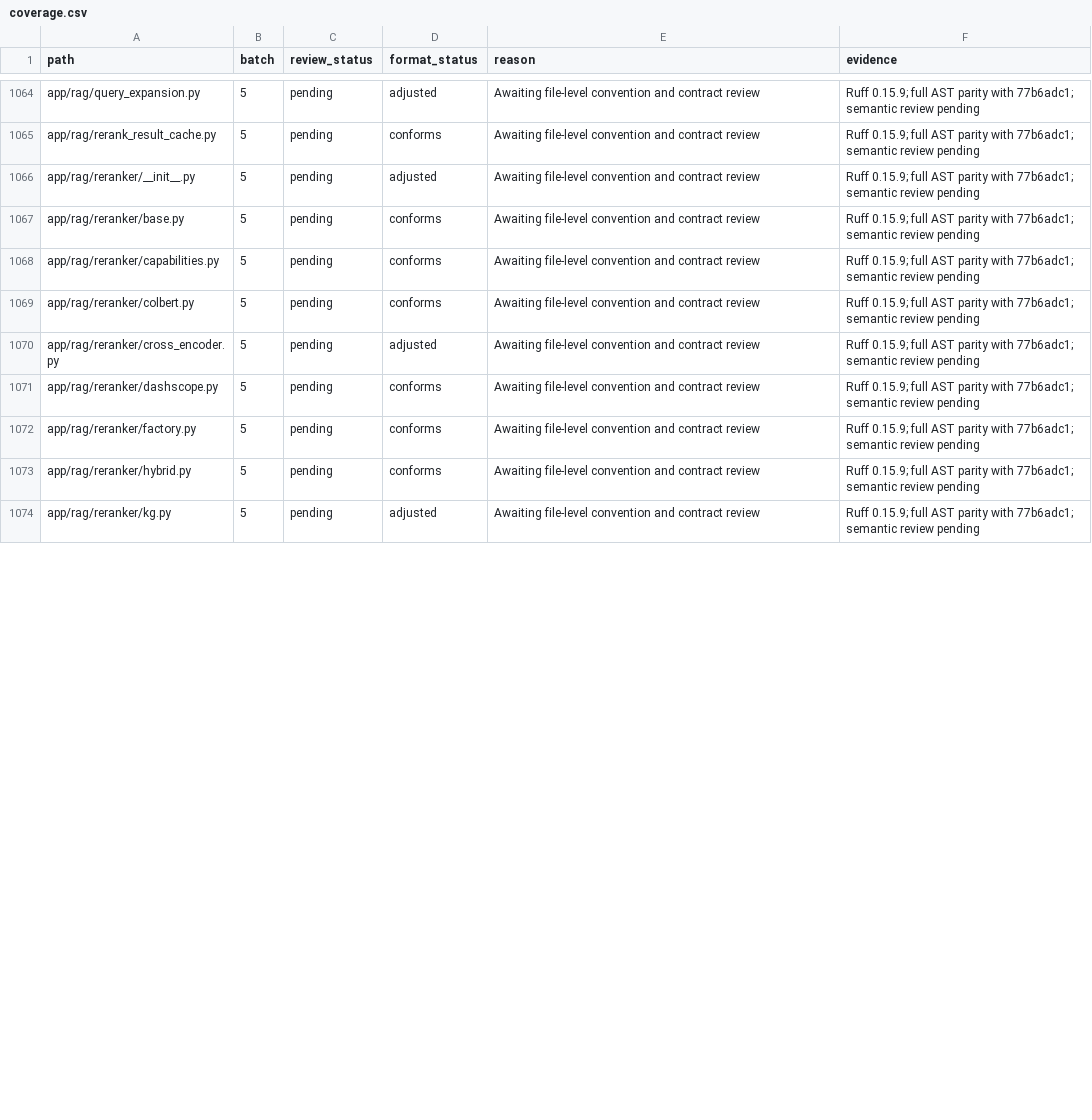
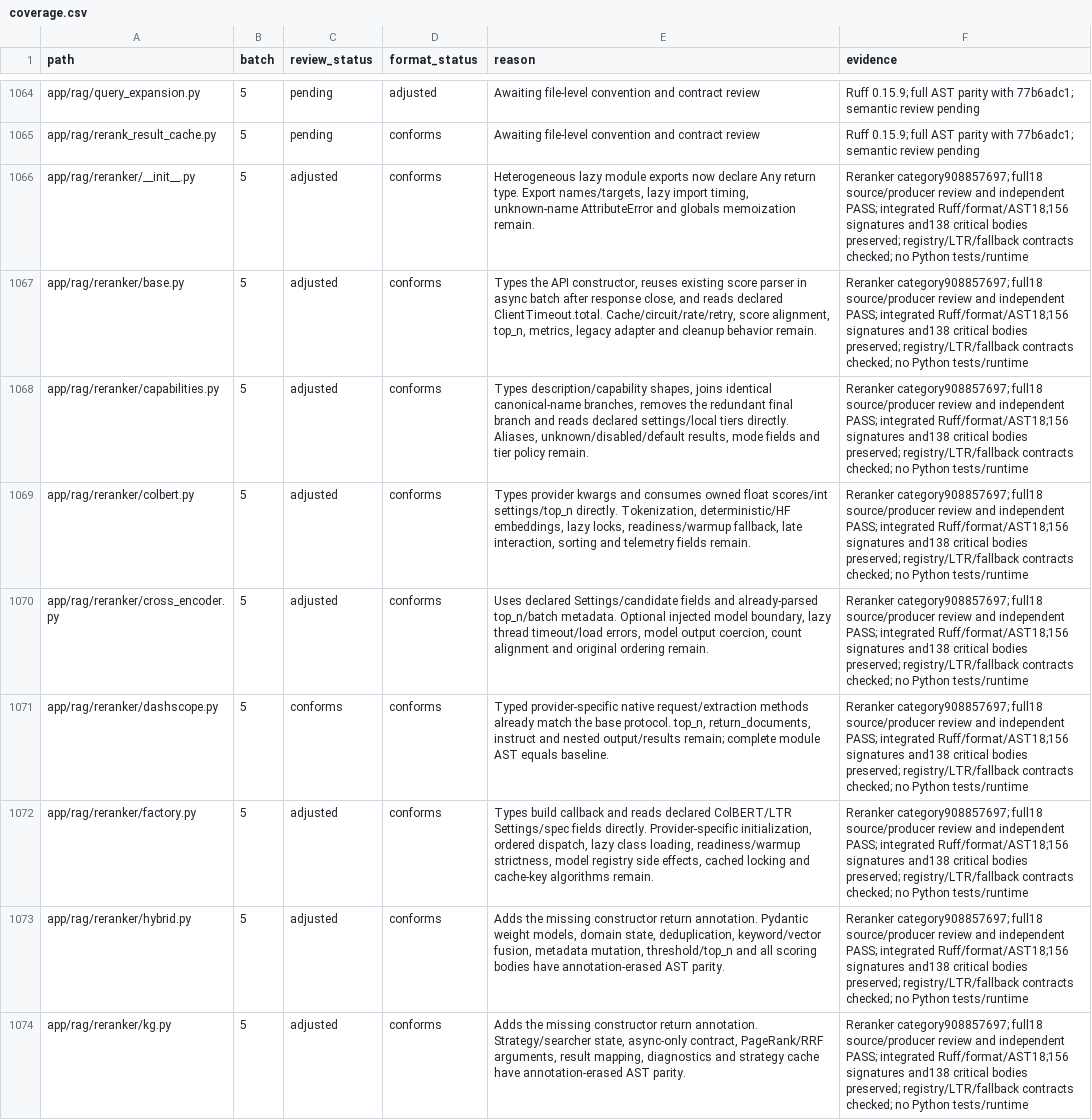
Before and after one commit to skygazer42/MimirQ, a CSV file: docs/maintenance/style-unification/coverage.csv, drawn as a sheet; only a part is shown, gaps mark what is left out; the diff covers the shown part only; the diff names each change by its address in the sheet, - before the commit and + after, or states it on an @@ line.

Commit message:
refactor(reranker): unify scoring and provider contracts

```diff
--- a/docs/maintenance/style-unification/coverage.csv
+++ b/docs/maintenance/style-unification/coverage.csv
-C1066:C1070 (review_status): pending
+C1066:C1070 (review_status): adjusted
-D1066 (format_status): adjusted
+D1066 (format_status): conforms
-E1066 (reason): Awaiting file-level convention and contract review
+E1066 (reason): Heterogeneous lazy module exports now declare Any return type. Export names/targets, lazy import timing, unknown-name AttributeError and globals memoization remain.
-F1066:F1074 (evidence): Ruff 0.15.9; full AST parity with 77b6adc1; semantic review pending
+F1066:F1074 (evidence): Reranker category908857697; full18 source/producer review and independent PASS; integrated Ruff/format/AST18;156 signatures and138 critical bodies preserved; registry/LTR/fallback contracts checked; no Python tests/runtime
-E1067 (reason): Awaiting file-level convention and contract review
+E1067 (reason): Types the API constructor, reuses existing score parser in async batch after response close, and reads declared ClientTimeout.total. Cache/circuit/rate/retry, score alignment, top_n, metrics, legacy adapter and cleanup behavior remain.
-E1068 (reason): Awaiting file-level convention and contract review
+E1068 (reason): Types description/capability shapes, joins identical canonical-name branches, removes the redundant final branch and reads declared settings/local tiers directly. Aliases, unknown/disabled/default results, mode fields and tier policy remain.
-E1069 (reason): Awaiting file-level convention and contract review
+E1069 (reason): Types provider kwargs and consumes owned float scores/int settings/top_n directly. Tokenization, deterministic/HF embeddings, lazy locks, readiness/warmup fallback, late interaction, sorting and telemetry fields remain.
-D1070 (format_status): adjusted
+D1070 (format_status): conforms
-E1070 (reason): Awaiting file-level convention and contract review
+E1070 (reason): Uses declared Settings/candidate fields and already-parsed top_n/batch metadata. Optional injected model boundary, lazy thread timeout/load errors, model output coercion, count alignment and original ordering remain.
-C1071 (review_status): pending
+C1071 (review_status): conforms
-E1071 (reason): Awaiting file-level convention and contract review
+E1071 (reason): Typed provider-specific native request/extraction methods already match the base protocol. top_n, return_documents, instruct and nested output/results remain; complete module AST equals baseline.
-C1072:C1074 (review_status): pending
+C1072:C1074 (review_status): adjusted
-E1072 (reason): Awaiting file-level convention and contract review
+E1072 (reason): Types build callback and reads declared ColBERT/LTR Settings/spec fields directly. Provider-specific initialization, ordered dispatch, lazy class loading, readiness/warmup strictness, model registry side effects, cached locking and cache-key algorithms remain.
-E1073 (reason): Awaiting file-level convention and contract review
+E1073 (reason): Adds the missing constructor return annotation. Pydantic weight models, domain state, deduplication, keyword/vector fusion, metadata mutation, threshold/top_n and all scoring bodies have annotation-erased AST parity.
-D1074 (format_status): adjusted
+D1074 (format_status): conforms
-E1074 (reason): Awaiting file-level convention and contract review
+E1074 (reason): Adds the missing constructor return annotation. Strategy/searcher state, async-only contract, PageRank/RRF arguments, result mapping, diagnostics and strategy cache have annotation-erased AST parity.
```
Also changed, not shown: 33 edited cells elsewhere in this file, 14 other files.
